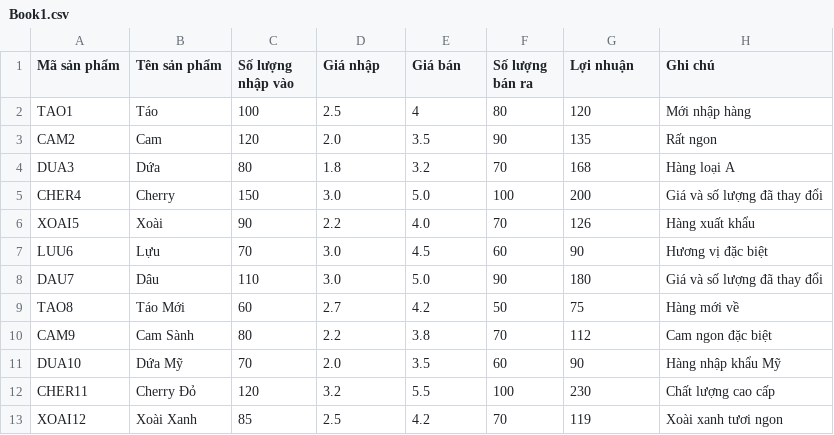
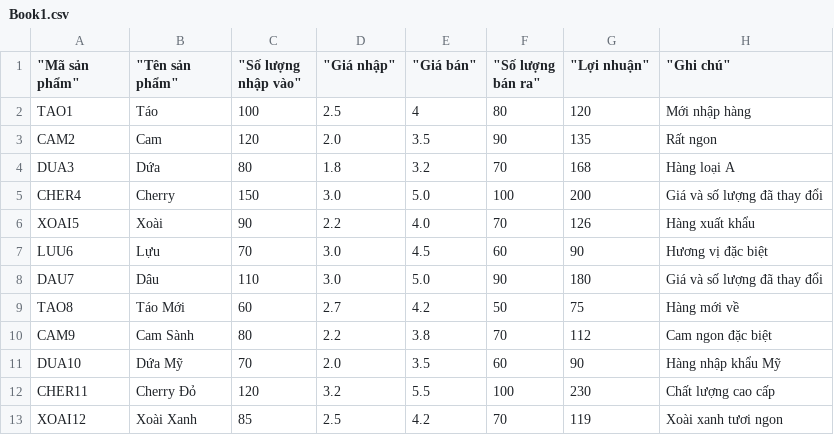
Before and after one commit to phuclemon/bro-check-BD77, a CSV file: Book1.csv, drawn as a sheet.

Commit message:
Update Book1.csv

```diff
--- a/Book1.csv
+++ b/Book1.csv
@@ -1,2 +1,2 @@
-Mã sản phẩm,Tên sản phẩm,Số lượng nhập vào,Giá nhập,Giá bán,Số lượng bán ra,Lợi nhuận,Ghi chú
+"""Mã sản phẩm""","""Tên sản phẩm""","""Số lượng nhập vào""","""Giá nhập""","""Giá bán""","""Số lượng bán ra""","""Lợi nhuận""","""Ghi chú"""
 TAO1,"Táo",100,2.5,4,80,120,"Mới nhập hàng"
```
